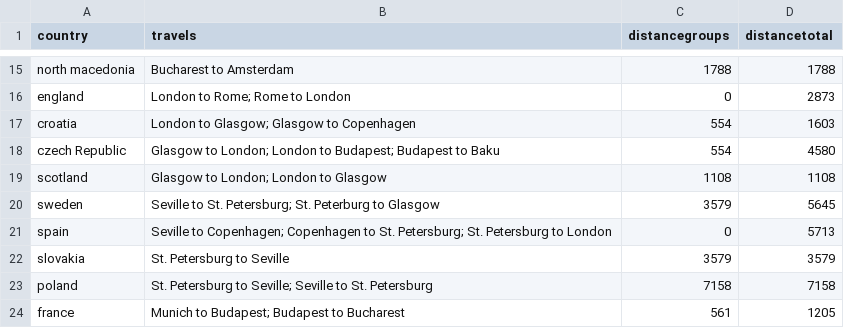
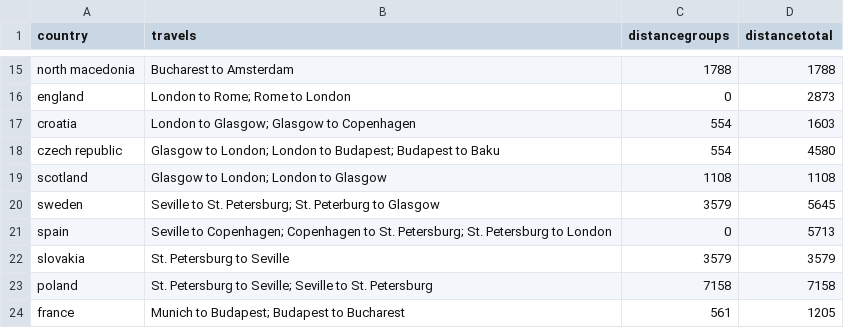
Before and after one commit to ftorresc/V2D_unil, a CSV file: travels.csv, drawn as a sheet; only a part is shown, gaps mark what is left out.

```diff
--- a/travels.csv
+++ b/travels.csv
@@ -17,3 +17,3 @@ england, London to Rome; Rome to London, 0, 2873
 croatia, London to Glasgow; Glasgow to Copenhagen, 554, 1603
-czech Republic, Glasgow to London; London to Budapest; Budapest to Baku, 554, 4580
+czech republic, Glasgow to London; London to Budapest; Budapest to Baku, 554, 4580
 scotland, Glasgow to London; London to Glasgow, 1108, 1108
```
Also changed, not shown: 7 other files.
